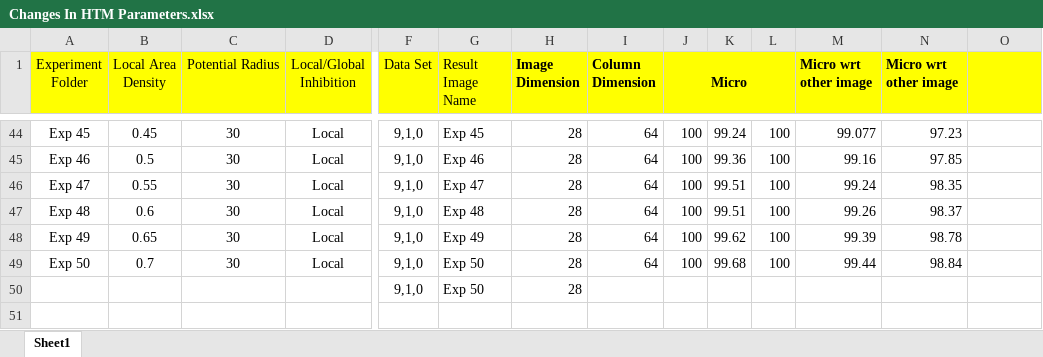
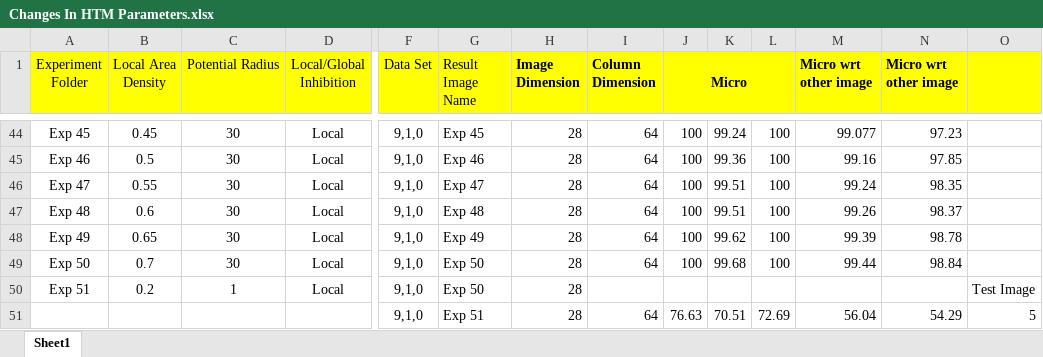
Before and after one commit to ddobric/neocortexapi-classification, an Excel workbook: MBIST input test run output/Changes In HTM Parameters.xlsx, sheet Sheet1, drawn as a sheet; only a part is shown, gaps mark what is left out; values as stored, in another font and other column widths than the file's, no borders; removed rows and columns are numbered as before the commit, all else as after; rows hold the shown columns only; the diff names each change by its address in the sheet, - before the commit and + after, or states it on an @@ line.

Commit message:
Making next experiments with prediction code

```diff
--- a/MBIST input test run output/Changes In HTM Parameters.xlsx (sheet Sheet1)
+++ b/MBIST input test run output/Changes In HTM Parameters.xlsx (sheet Sheet1)
-row 50:  |  |  |  | 9,1,0 | Exp 50 | 28
+row 50: Exp 51 | 0.2 | 1 | Local | 9,1,0 | Exp 50 | 28 |  |  |  |  |  |  | Test Image
+row 51:  |  |  |  | 9,1,0 | Exp 51 | 28 | 64 | 76.63 | 70.51 | 72.69 | 56.04 | 54.29 | 5
```
Also changed, not shown: 3 other files.
